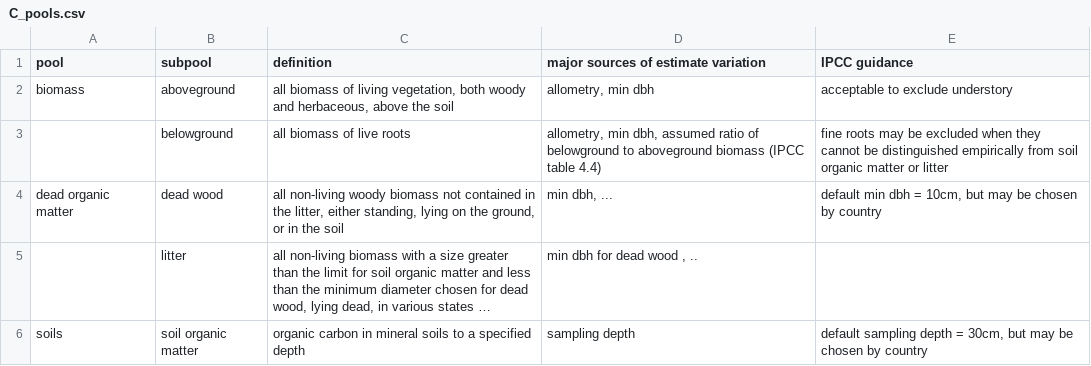
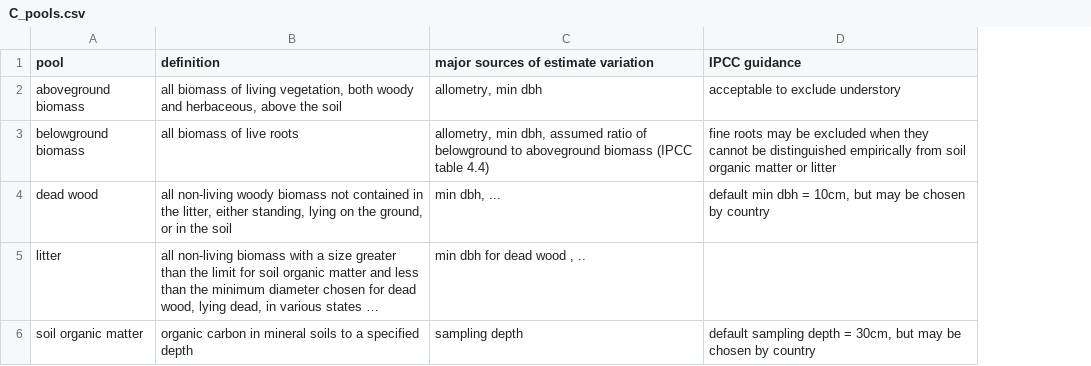
Before and after one commit to forc-db/IPCC-EFDB-integration, a CSV file: doc/manuscript/figures_tables/C_pools.csv, drawn as a sheet; long unchanged cells end in …; the diff names each change by its address in the sheet, - before the commit and + after, or states it on an @@ line.

Commit message:
improving figures & tables

```diff
--- a/doc/manuscript/figures_tables/C_pools.csv
+++ b/doc/manuscript/figures_tables/C_pools.csv
-column B (subpool), rows 2-6: aboveground | belowground | dead wood | litter | soil organic matter
-A2 (pool): biomass
+A2 (pool): aboveground biomass
-A3 (pool): (empty)
+A3 (pool): belowground biomass
-A4 (pool): dead organic matter
+A4 (pool): dead wood
-A5 (pool): (empty)
+A5 (pool): litter
-A6 (pool): soils
+A6 (pool): soil organic matter
```
Also changed, not shown: 4 other files.
